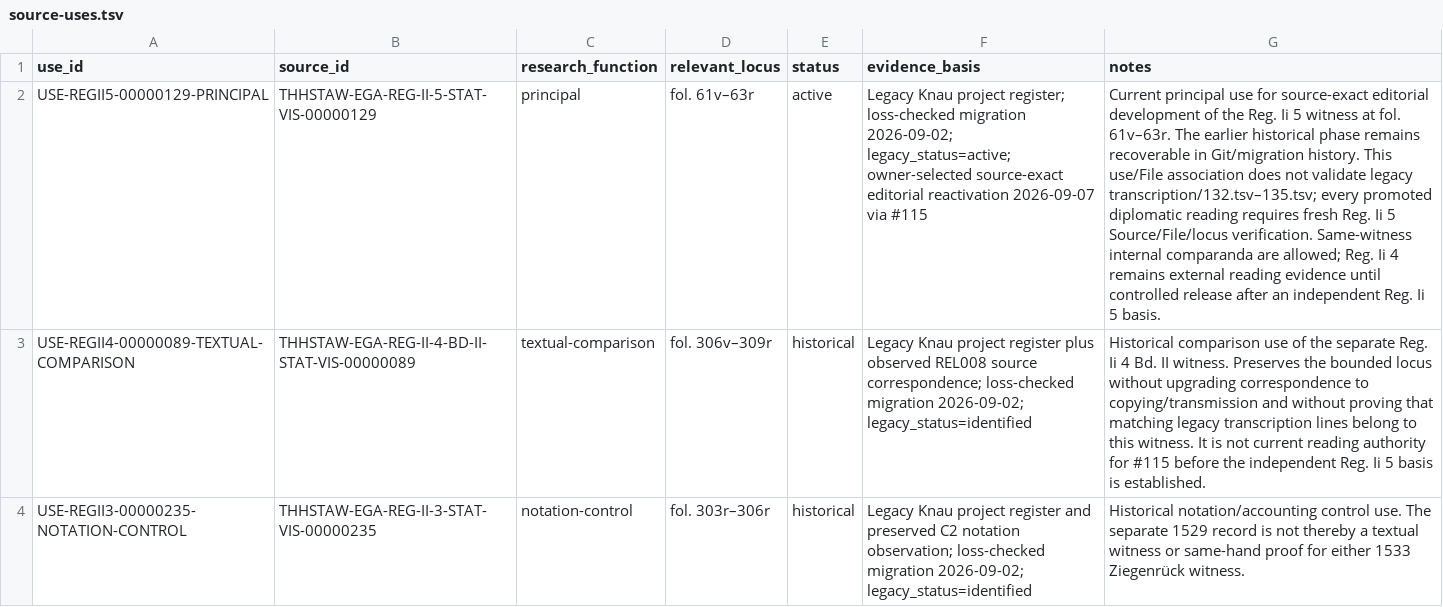
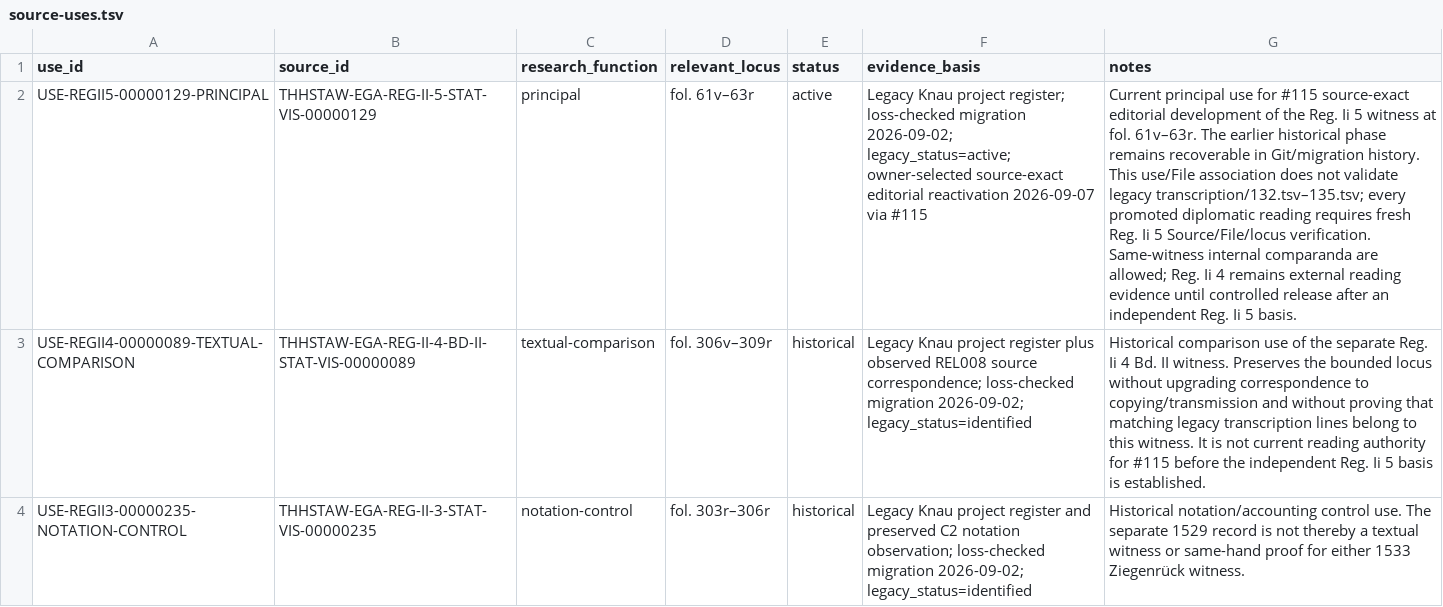
Before and after one commit to esany/paleo-type, a TSV file: projects/ega-reg-ii-5-knau/source-uses.tsv, drawn as a sheet; only a part is shown; the diff names each change by its address in the sheet, - before the commit and + after, or states it on an @@ line.

Commit message:
RESEARCH: link active Reg Ii 5 principal use to #115

```diff
--- a/projects/ega-reg-ii-5-knau/source-uses.tsv
+++ b/projects/ega-reg-ii-5-knau/source-uses.tsv
-G2 (notes): …use for source-exact editorial…
+G2 (notes): …use for #115 source-exact editorial…
```
